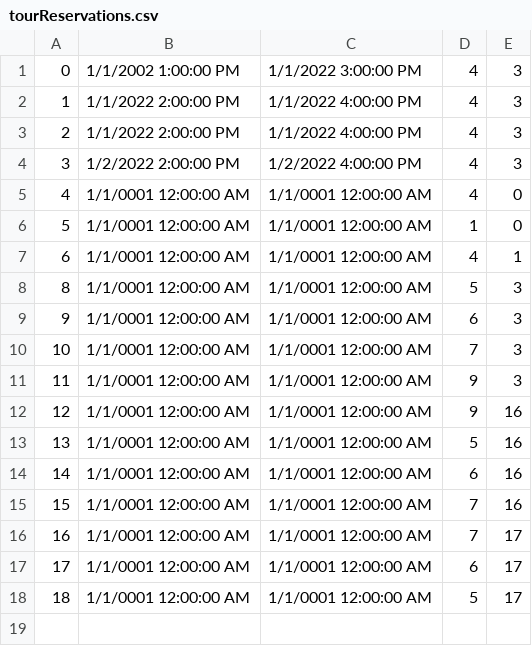
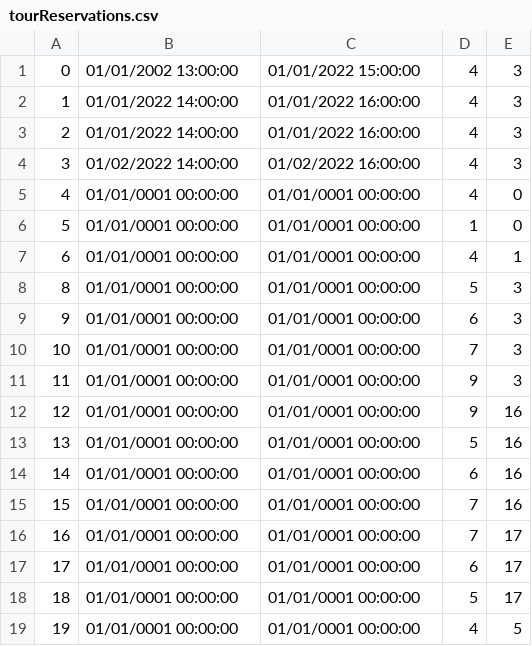
Before and after one commit to lazarristic023/SIMS_GroupD, a CSV file: Project/Project/Resources/Data/tourReservations.csv, drawn as a sheet.

Commit message:
fixed tour alternatives

```diff
--- a/Project/Project/Resources/Data/tourReservations.csv
+++ b/Project/Project/Resources/Data/tourReservations.csv
@@ -1,18 +1,19 @@
-0|1/1/2002 1:00:00 PM|1/1/2022 3:00:00 PM|4|3
-1|1/1/2022 2:00:00 PM|1/1/2022 4:00:00 PM|4|3
-2|1/1/2022 2:00:00 PM|1/1/2022 4:00:00 PM|4|3
-3|1/2/2022 2:00:00 PM|1/2/2022 4:00:00 PM|4|3
-4|1/1/0001 12:00:00 AM|1/1/0001 12:00:00 AM|4|0
-5|1/1/0001 12:00:00 AM|1/1/0001 12:00:00 AM|1|0
-6|1/1/0001 12:00:00 AM|1/1/0001 12:00:00 AM|4|1
-8|1/1/0001 12:00:00 AM|1/1/0001 12:00:00 AM|5|3
-9|1/1/0001 12:00:00 AM|1/1/0001 12:00:00 AM|6|3
-10|1/1/0001 12:00:00 AM|1/1/0001 12:00:00 AM|7|3
-11|1/1/0001 12:00:00 AM|1/1/0001 12:00:00 AM|9|3
-12|1/1/0001 12:00:00 AM|1/1/0001 12:00:00 AM|9|16
-13|1/1/0001 12:00:00 AM|1/1/0001 12:00:00 AM|5|16
-14|1/1/0001 12:00:00 AM|1/1/0001 12:00:00 AM|6|16
-15|1/1/0001 12:00:00 AM|1/1/0001 12:00:00 AM|7|16
-16|1/1/0001 12:00:00 AM|1/1/0001 12:00:00 AM|7|17
-17|1/1/0001 12:00:00 AM|1/1/0001 12:00:00 AM|6|17
-18|1/1/0001 12:00:00 AM|1/1/0001 12:00:00 AM|5|17
+0|01/01/2002 13:00:00|01/01/2022 15:00:00|4|3
+1|01/01/2022 14:00:00|01/01/2022 16:00:00|4|3
+2|01/01/2022 14:00:00|01/01/2022 16:00:00|4|3
+3|01/02/2022 14:00:00|01/02/2022 16:00:00|4|3
+4|01/01/0001 00:00:00|01/01/0001 00:00:00|4|0
+5|01/01/0001 00:00:00|01/01/0001 00:00:00|1|0
+6|01/01/0001 00:00:00|01/01/0001 00:00:00|4|1
+8|01/01/0001 00:00:00|01/01/0001 00:00:00|5|3
+9|01/01/0001 00:00:00|01/01/0001 00:00:00|6|3
+10|01/01/0001 00:00:00|01/01/0001 00:00:00|7|3
+11|01/01/0001 00:00:00|01/01/0001 00:00:00|9|3
+12|01/01/0001 00:00:00|01/01/0001 00:00:00|9|16
+13|01/01/0001 00:00:00|01/01/0001 00:00:00|5|16
+14|01/01/0001 00:00:00|01/01/0001 00:00:00|6|16
+15|01/01/0001 00:00:00|01/01/0001 00:00:00|7|16
+16|01/01/0001 00:00:00|01/01/0001 00:00:00|7|17
+17|01/01/0001 00:00:00|01/01/0001 00:00:00|6|17
+18|01/01/0001 00:00:00|01/01/0001 00:00:00|5|17
+19|01/01/0001 00:00:00|01/01/0001 00:00:00|4|5
```
Also changed, not shown: 6 other files.
